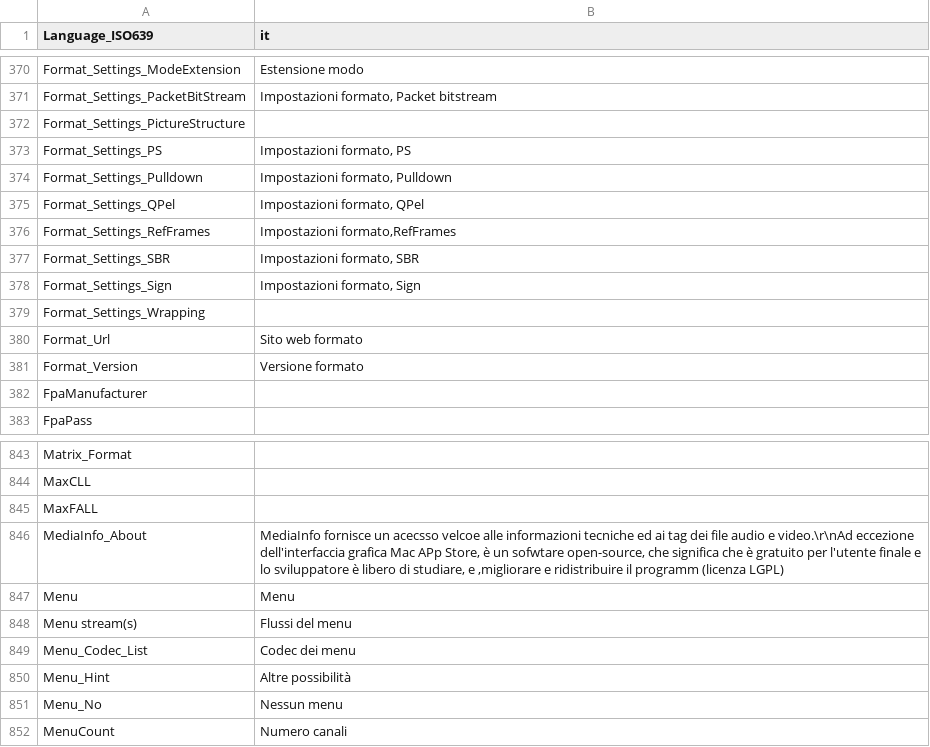
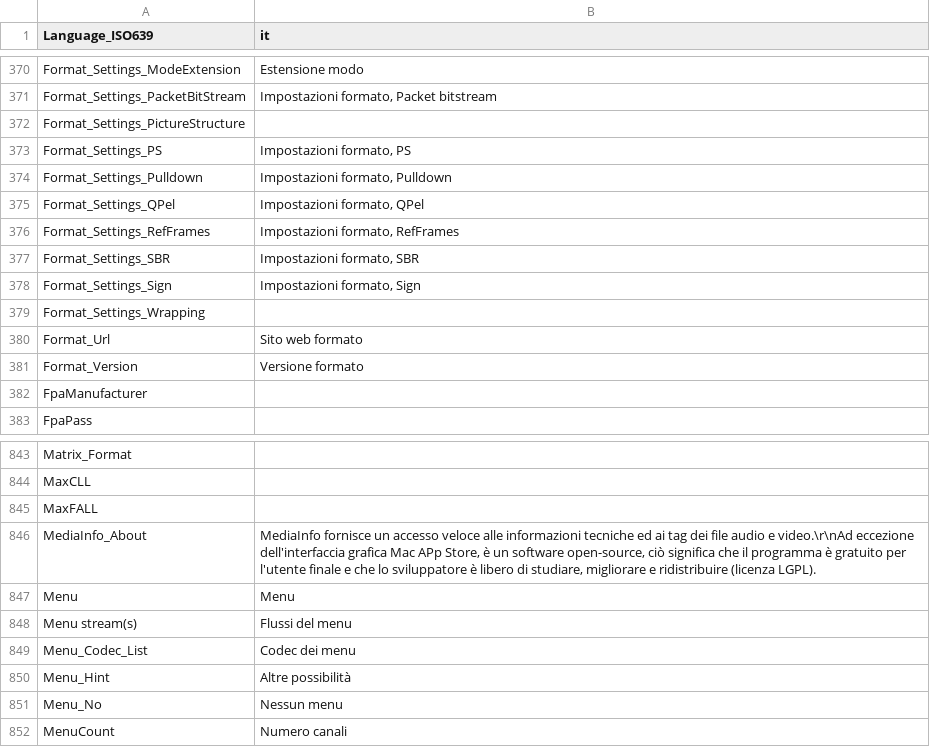
Before and after one commit to CollinChaffin/MPC-BE, a CSV file: src/ExtLib/MediaInfo/Language/it.csv, drawn as a sheet; only a part is shown, gaps mark what is left out.

Commit message:
Обновление: MediaInfo git-v0.7.98-2-g3436139b; Обновление:ZenLib git-v0.4.36.

```diff
--- a/src/ExtLib/MediaInfo/Language/it.csv
+++ b/src/ExtLib/MediaInfo/Language/it.csv
@@ -375,3 +375,3 @@ Format_Settings_Pulldown;Impostazioni formato, Pulldown
 Format_Settings_QPel;Impostazioni formato, QPel
-Format_Settings_RefFrames;Impostazioni formato,RefFrames
+Format_Settings_RefFrames;Impostazioni formato, RefFrames
 Format_Settings_SBR;Impostazioni formato, SBR
@@ -845,3 +845,3 @@ MaxCLL;
 MaxFALL;
-MediaInfo_About;MediaInfo fornisce un acecsso velcoe alle informazioni tecniche ed ai tag dei file audio e video.\r\nAd eccezione dell'interfaccia grafica Mac APp Store, è un sofwtare open-source, che significa che è gratuito per l'utente finale e lo sviluppatore è libero di studiare, e ,migliorare e ridistribuire il programm (licenza LGPL)
+MediaInfo_About;MediaInfo fornisce un accesso veloce alle informazioni tecniche ed ai tag dei file audio e video.\r\nAd eccezione dell'interfaccia grafica Mac APp Store, è un software open-source, ciò significa che il programma è gratuito per l'utente finale e che lo sviluppatore è libero di studiare, migliorare e ridistribuire (licenza LGPL).
 Menu;Menu
```
Also changed, not shown: 27 other files.
